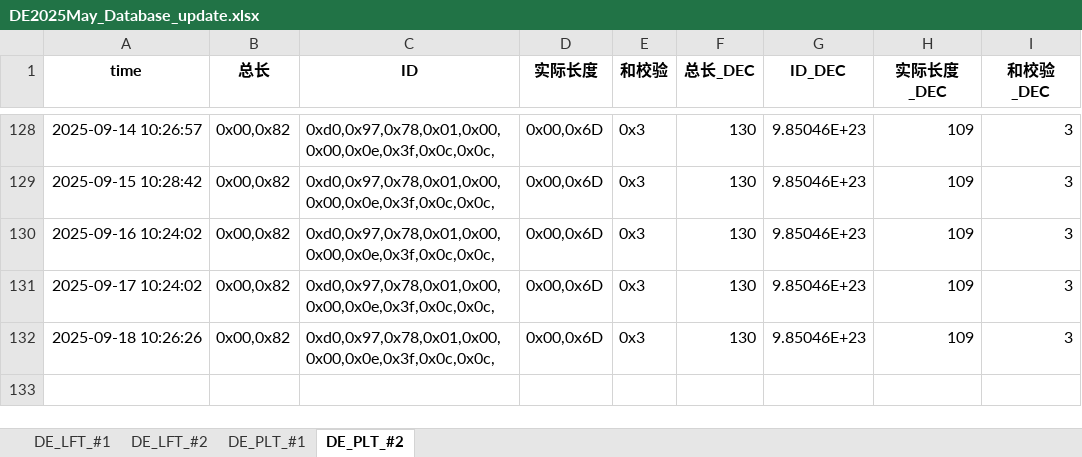
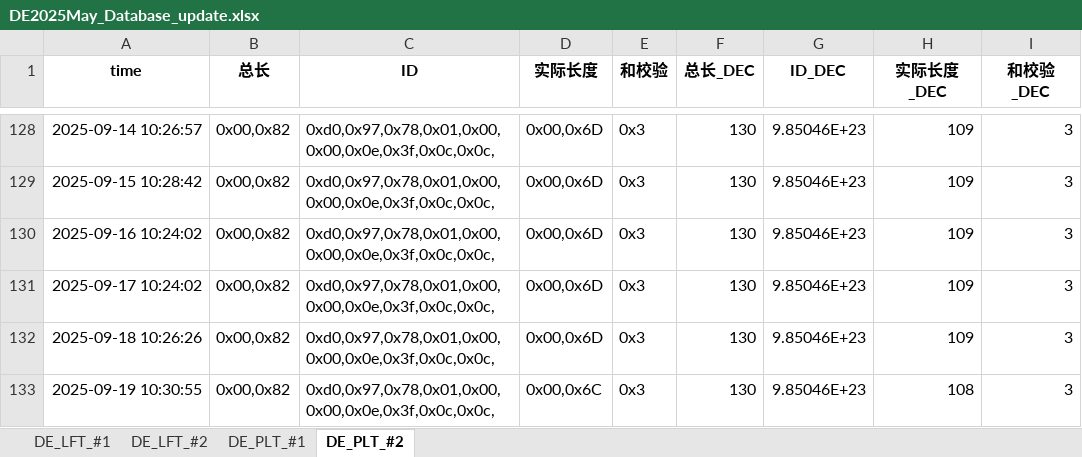
Before and after one commit to weichencsu/millwear_demoapp, an Excel workbook: DE2025May_Database_update.xlsx, sheet DE_PLT_#2, drawn as a sheet; only a part is shown, gaps mark what is left out; values as stored, in another font and other column widths than the file's, no borders; the diff names each change by its address in the sheet, - before the commit and + after, or states it on an @@ line.

```diff
--- a/DE2025May_Database_update.xlsx (sheet DE_PLT_#2)
+++ b/DE2025May_Database_update.xlsx (sheet DE_PLT_#2)
+row 133: 2025-09-19 10:30:55 | 0x00,0x82 | 0xd0,0x97,0x78,0x01,0x00,0x00,0x0e,0x3f,0x0c,0x0c, | 0x00,0x6C | 0x3 | 130 | 9.85046E+23 | 108 | 3
```
Also changed, not shown: sheet DE_PLT_#1, sheet DE_LFT_#2, sheet DE_LFT_#1.
